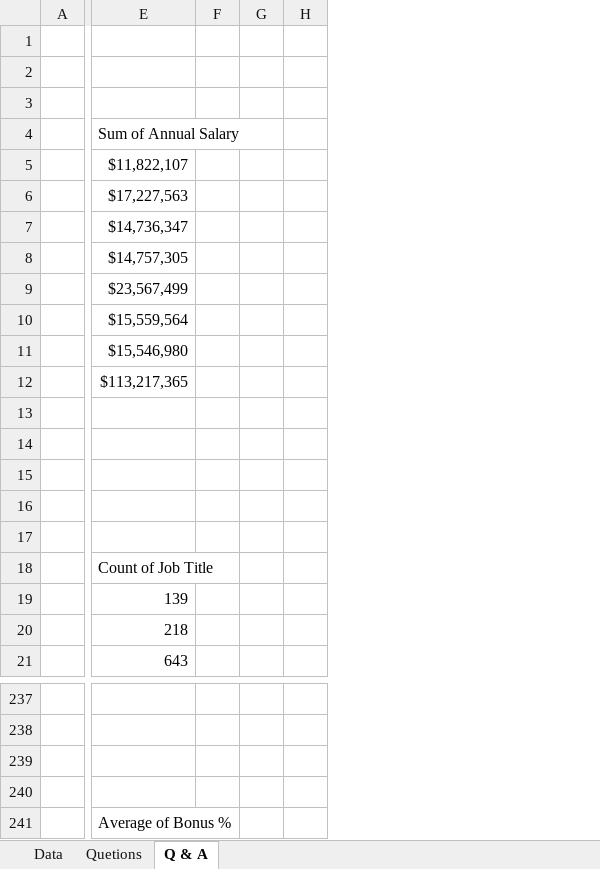
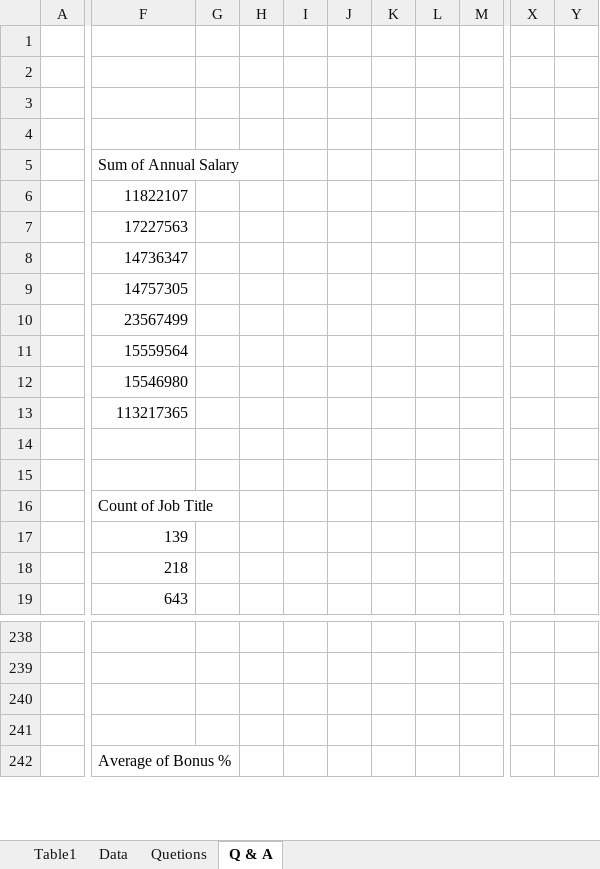
Before and after one commit to 6102-siddharth/AJ, an Excel workbook: Excel/Case Study 3(Pivot Table).xlsx, sheet Q & A, drawn as a sheet; only a part is shown, gaps mark what is left out; values as stored, in another font and other column widths than the file's, no borders; removed rows and columns are numbered as before the commit, all else as after; rows hold the shown columns only; the diff covers the shown part only; the diff names each change by its address in the sheet, - before the commit and + after, or states it on an @@ line.

```diff
--- a/Excel/Case Study 3(Pivot Table).xlsx (sheet Q & A)
+++ b/Excel/Case Study 3(Pivot Table).xlsx (sheet Q & A)
+sheet tab: Table1
-column F, empty
-column G, empty
-column H, empty
+column G, empty
+column H, empty
+column I, empty
+column J, empty
+column K, empty
+column L, empty
+column M, empty
+column X, empty
+column Y, empty
+row 1: (empty)
-F6: $11,822,107
+F6: 11822107
-F7: $17,227,563
+F7: 17227563
-F8: $14,736,347
+F8: 14736347
-F9: $14,757,305
+F9: 14757305
-F10: $23,567,499
+F10: 23567499
-F11: $15,559,564
+F11: 15559564
-row 11:  | $15,546,980
-row 12:  | $113,217,365
-row 12: (empty)
+row 12:  | 15546980
-row 13: (empty)
+row 13:  | 113217365
-row 17: (empty)
-row 241: (empty)
+row 241: (empty)
```
Also changed, not shown: 30 added rows, 27 removed rows, 11 added columns and 119 edited cells elsewhere in this sheet, sheet Data, Excel/Case Study 2(Pivot Table).xlsx, Excel/Emp raw data.xlsx, 2 other files.
